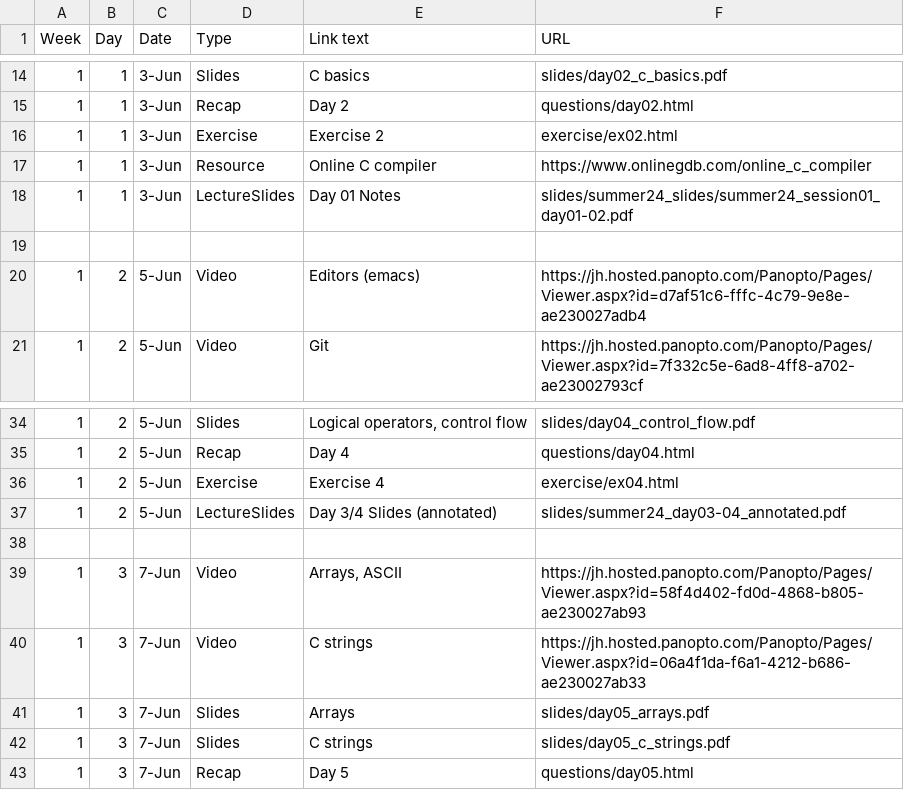
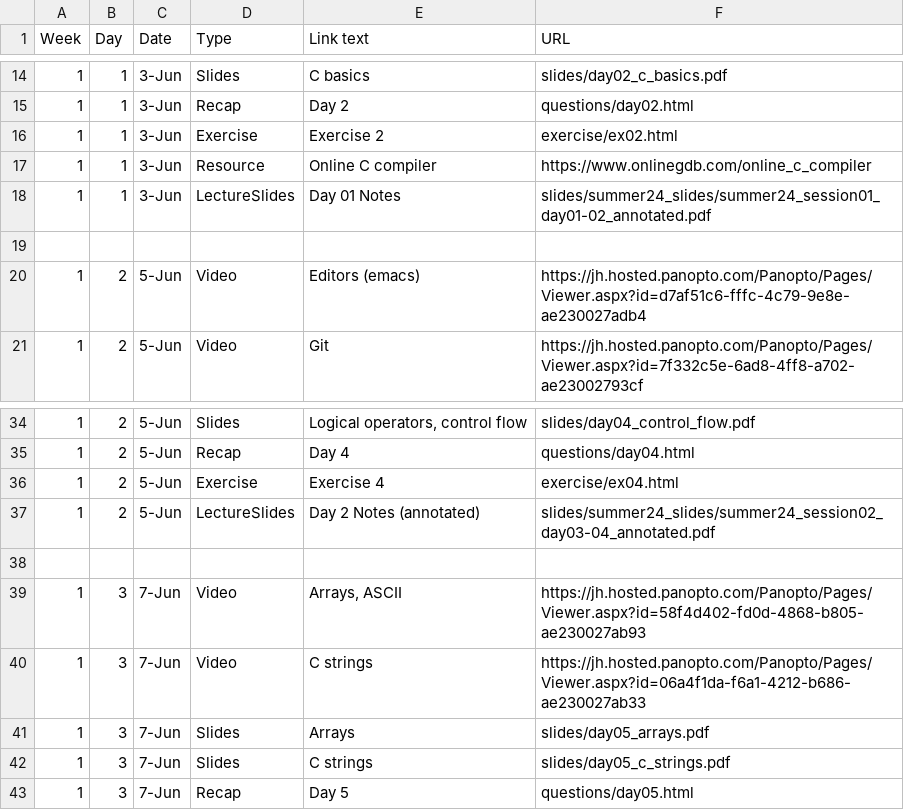
Before and after one commit to jhu-ip/cs220-summer24, a CSV file: material.csv, drawn as a sheet; only a part is shown, gaps mark what is left out.

Commit message:
Organize lecture notes

```diff
--- a/material.csv
+++ b/material.csv
@@ -17,3 +17,3 @@ Week,Day,Date,Type,Link text,URL
 1,1,3-Jun,Resource,Online C compiler,https://www.onlinegdb.com/online_c_compiler
-1,1,3-Jun,LectureSlides,Day 01 Notes, slides/summer24_slides/summer24_session01_day01-02.pdf
+1,1,3-Jun,LectureSlides,Day 01 Notes, slides/summer24_slides/summer24_session01_day01-02_annotated.pdf
 
@@ -36,3 +36,3 @@ Week,Day,Date,Type,Link text,URL
 1,2,5-Jun,Exercise,Exercise 4,exercise/ex04.html
-1,2,5-Jun,LectureSlides,Day 3/4 Slides (annotated),slides/summer24_day03-04_annotated.pdf
+1,2,5-Jun,LectureSlides,Day 2 Notes (annotated),slides/summer24_slides/summer24_session02_day03-04_annotated.pdf
 
```
Also changed, not shown: 3 other files.
